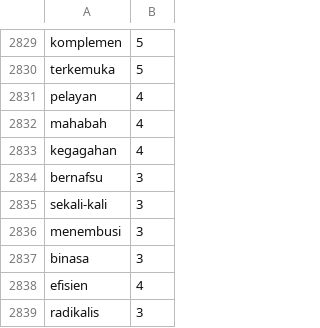
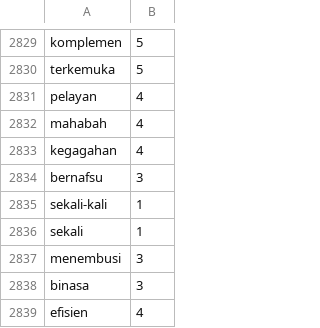
Before and after one commit to andreass7/project-analisis-sentiment, a CSV file: kamus/lexicon/lexicon_positive.csv, drawn as a sheet; only a part is shown, gaps mark what is left out; the shorter side is filled out with more unchanged rows.

```diff
--- a/kamus/lexicon/lexicon_positive.csv
+++ b/kamus/lexicon/lexicon_positive.csv
@@ -2834,3 +2834,4 @@ kegagahan,4
 bernafsu,3
-sekali-kali,3
+sekali-kali,1
+sekali,1
 menembusi,3
```
Also changed, not shown: kamus/lexicon/lexicon_negative.csv.
